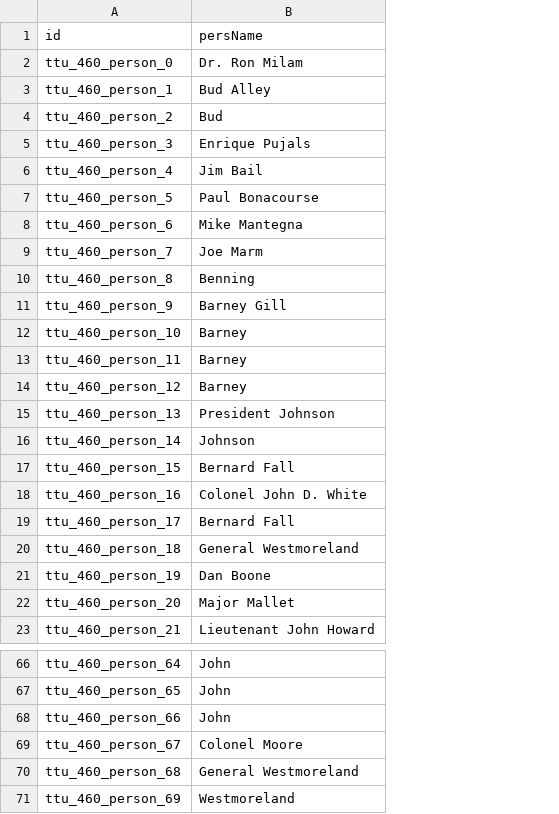
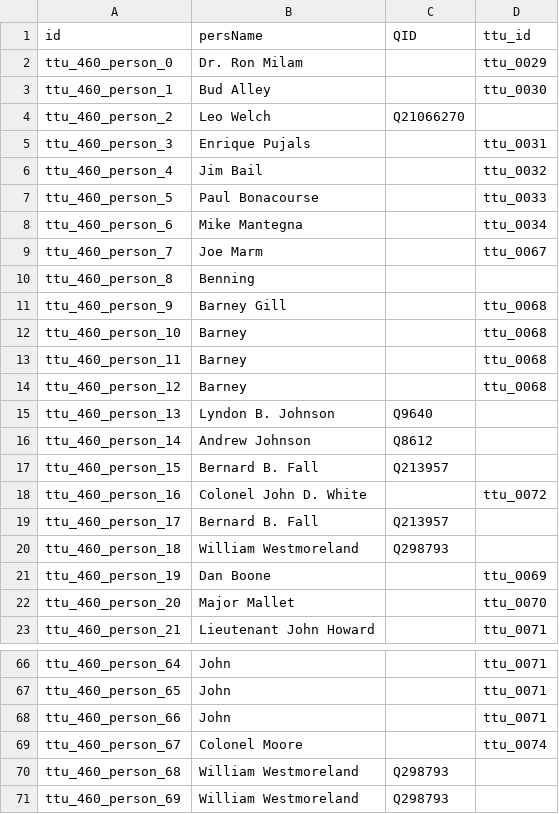
Before and after one commit to Dartmouth-Digital-History-Initiative/VNCA-Encoding, a TSV file: tsv/alley_jesse_persons.tsv, drawn as a sheet; only a part is shown, gaps mark what is left out; the diff names each change by its address in the sheet, - before the commit and + after, or states it on an @@ line.

Commit message:
Update alley_jesse_persons.tsv

```diff
--- a/tsv/alley_jesse_persons.tsv
+++ b/tsv/alley_jesse_persons.tsv
+column C (QID), rows 4-20: Q21066270 |  |  |  |  |  |  |  |  |  |  | Q9640 | Q8612 | Q213957 |  | Q213957 | Q298793; rows 70-71: Q298793 | Q298793
+column D (ttu_id), rows 2-23: ttu_0029 | ttu_0030 |  | ttu_0031 | ttu_0032 | ttu_0033 | ttu_0034 | ttu_0067 |  | ttu_0068 | ttu_0068 | ttu_0068 | ttu_0068 |  |  |  | ttu_0072 |  |  | ttu_0069 | ttu_0070 | ttu_0071; rows 66-69: ttu_0071 | ttu_0071 | ttu_0071 | ttu_0074
-B4 (persName): Bud
+B4 (persName): Leo Welch
-B15 (persName): President Johnson
+B15 (persName): Lyndon B. Johnson
-B16 (persName): Johnson
+B16 (persName): Andrew Johnson
-B17 (persName): Bernard Fall
+B17 (persName): Bernard B. Fall
-B19 (persName): Bernard Fall
+B19 (persName): Bernard B. Fall
-B20 (persName): General Westmoreland
+B20 (persName): William Westmoreland
-B70 (persName): General Westmoreland
+B70 (persName): William Westmoreland
-B71 (persName): Westmoreland
+B71 (persName): William Westmoreland
```
